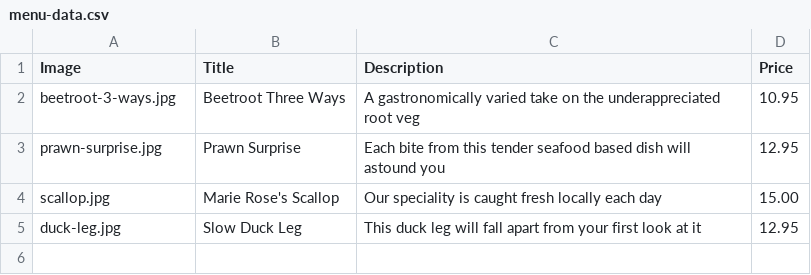
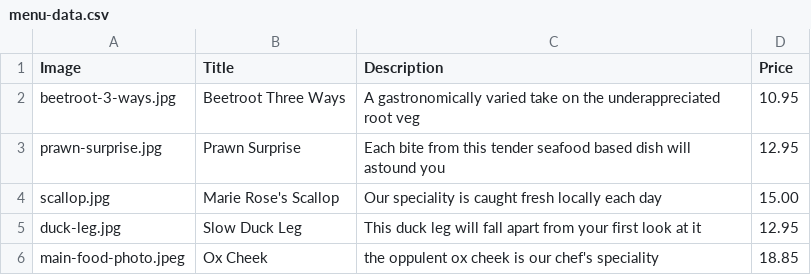
Before and after one commit to MBright90/restaurant-homepage, a CSV file: src/menu-data.csv, drawn as a sheet; the diff names each change by its address in the sheet, - before the commit and + after, or states it on an @@ line.

Commit message:
Further data input

```diff
--- a/src/menu-data.csv
+++ b/src/menu-data.csv
+row 6: main-food-photo.jpeg | Ox Cheek | the oppulent ox cheek is our chef's speciality | 18.85
```
